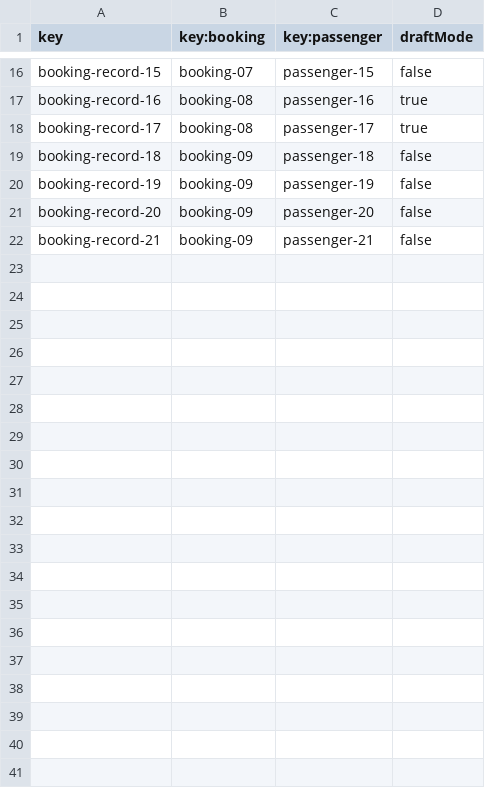
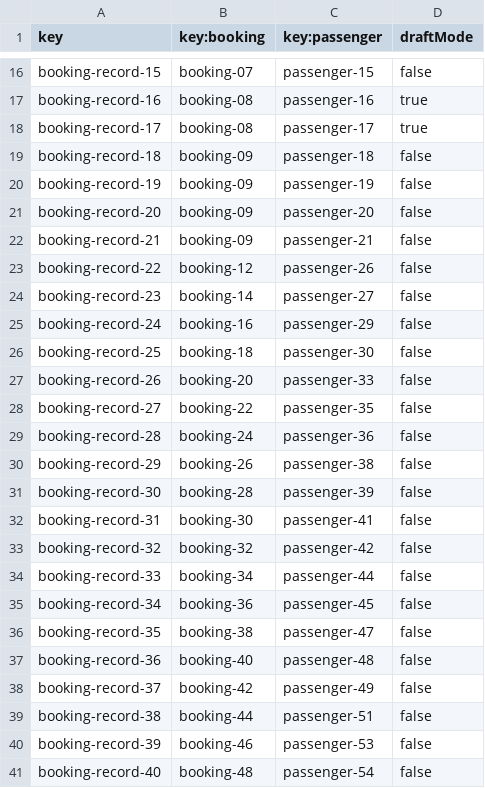
Before and after one commit to DP2-C3-057/Acme-ANS-C3, a CSV file: src/main/resources/WEB-INF/data/sample/bookingRecord.csv, drawn as a sheet; only a part is shown, gaps mark what is left out; the diff covers the shown part only.

Commit message:
Nuevos datos de prueba booking y passenger

```diff
--- a/src/main/resources/WEB-INF/data/sample/bookingRecord.csv
+++ b/src/main/resources/WEB-INF/data/sample/bookingRecord.csv
@@ -22 +22,20 @@ booking-record-20,booking-09,passenger-20,false
 booking-record-21,booking-09,passenger-21,false
+booking-record-22,booking-12,passenger-26,false
+booking-record-23,booking-14,passenger-27,false
+booking-record-24,booking-16,passenger-29,false
+booking-record-25,booking-18,passenger-30,false
+booking-record-26,booking-20,passenger-33,false
+booking-record-27,booking-22,passenger-35,false
+booking-record-28,booking-24,passenger-36,false
+booking-record-29,booking-26,passenger-38,false
+booking-record-30,booking-28,passenger-39,false
+booking-record-31,booking-30,passenger-41,false
+booking-record-32,booking-32,passenger-42,false
+booking-record-33,booking-34,passenger-44,false
+booking-record-34,booking-36,passenger-45,false
+booking-record-35,booking-38,passenger-47,false
+booking-record-36,booking-40,passenger-48,false
+booking-record-37,booking-42,passenger-49,false
+booking-record-38,booking-44,passenger-51,false
+booking-record-39,booking-46,passenger-53,false
+booking-record-40,booking-48,passenger-54,false
```
Also changed, not shown: 21 added rows elsewhere in this file, 2 other files.
